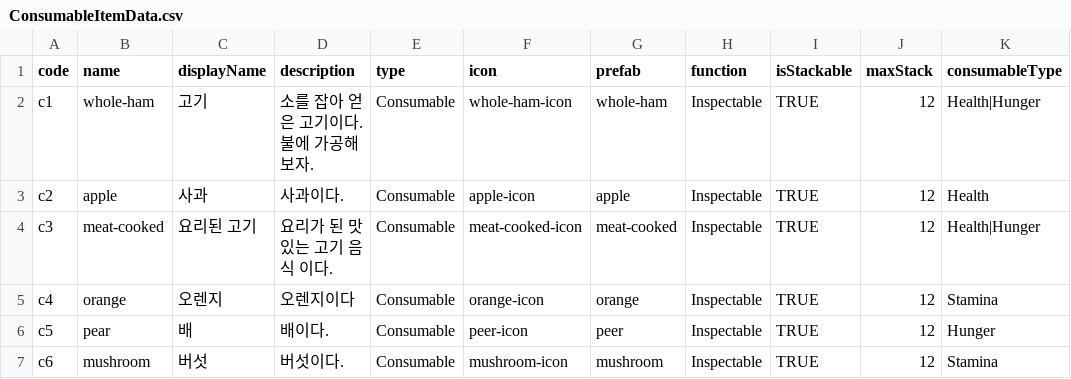
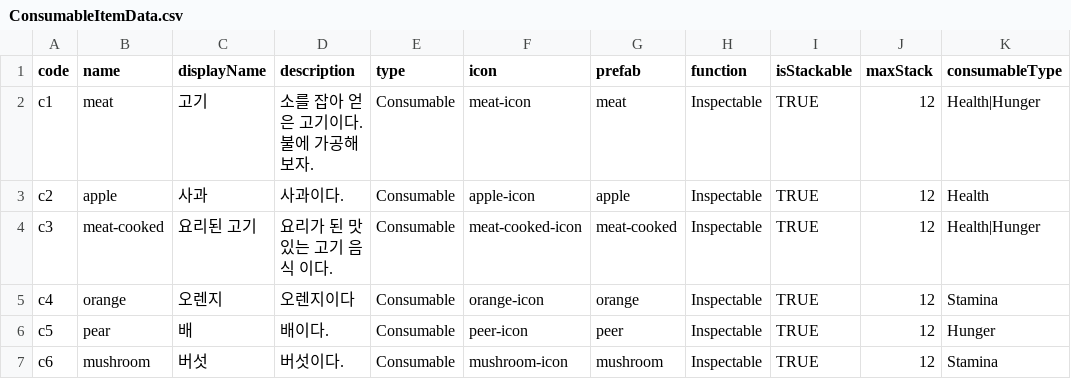
Before and after one commit to season91/9to9in9, a CSV file: Assets/99.Documents/CSV/ConsumableItemData.csv, drawn as a sheet; only a part is shown; the diff names each change by its address in the sheet, - before the commit and + after, or states it on an @@ line.

```diff
--- a/Assets/99.Documents/CSV/ConsumableItemData.csv
+++ b/Assets/99.Documents/CSV/ConsumableItemData.csv
-B2 (name): whole-ham
+B2 (name): meat
-F2 (icon): whole-ham-icon
+F2 (icon): meat-icon
-G2 (prefab): whole-ham
+G2 (prefab): meat
```
Also changed, not shown: Assets/99.Documents/CSV/BuildItemData.csv, Assets/99.Documents/CSV/EquipableItemData.csv, 9 other files.
